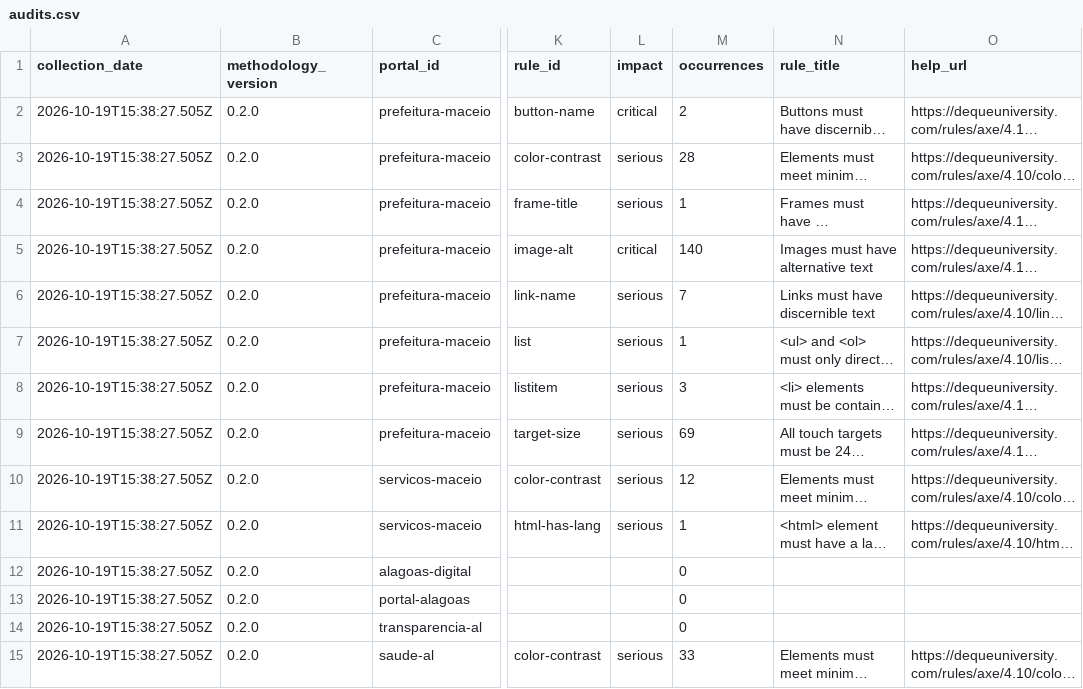
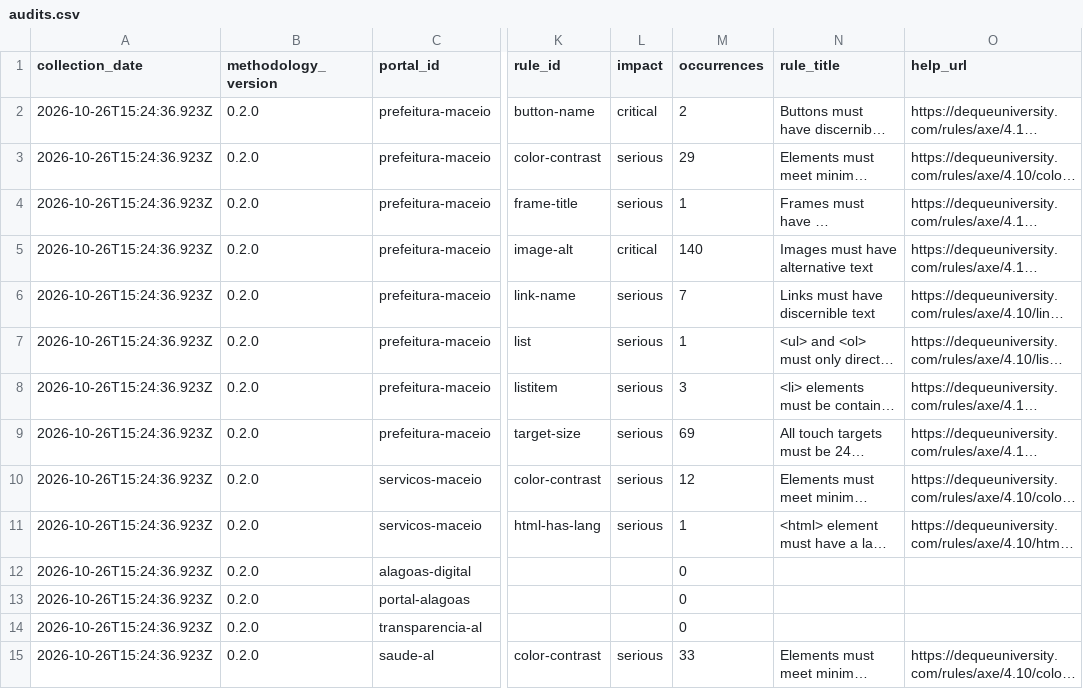
Before and after one commit to millersantosbr/AcessaBR, a CSV file: site/data/audits.csv, drawn as a sheet; only a part is shown, gaps mark what is left out; long unchanged cells end in …; the diff covers the shown part only; the diff names each change by its address in the sheet, - before the commit and + after, or states it on an @@ line.

```diff
--- a/site/data/audits.csv
+++ b/site/data/audits.csv
-A2:A15 (collection_date): 2026-10-19T15:38:27.505Z
+A2:A15 (collection_date): 2026-10-26T15:24:36.923Z
-M3 (occurrences): 28
+M3 (occurrences): 29
```
Also changed, not shown: 1 added row and 19 edited cells elsewhere in this file, 2 other files.
